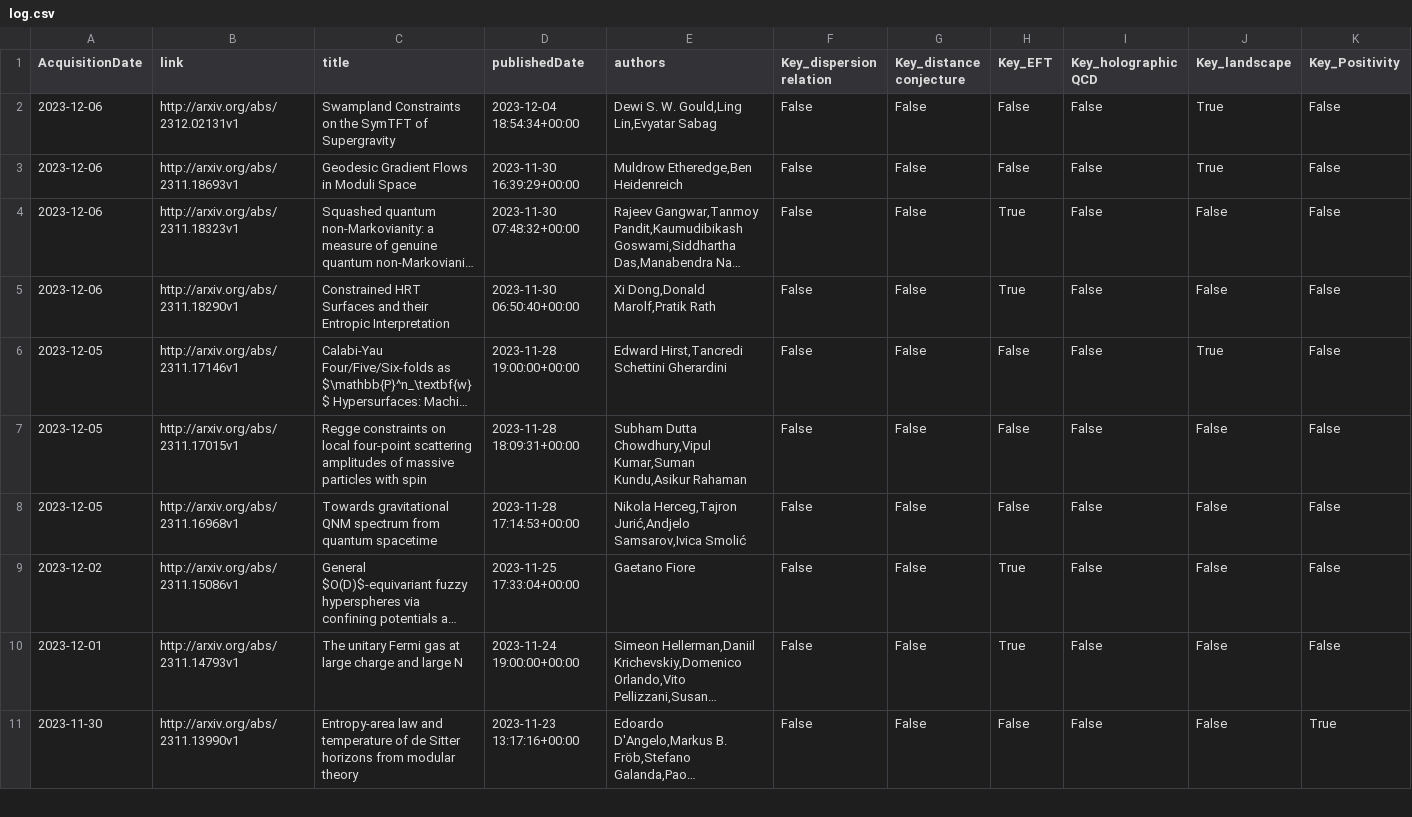
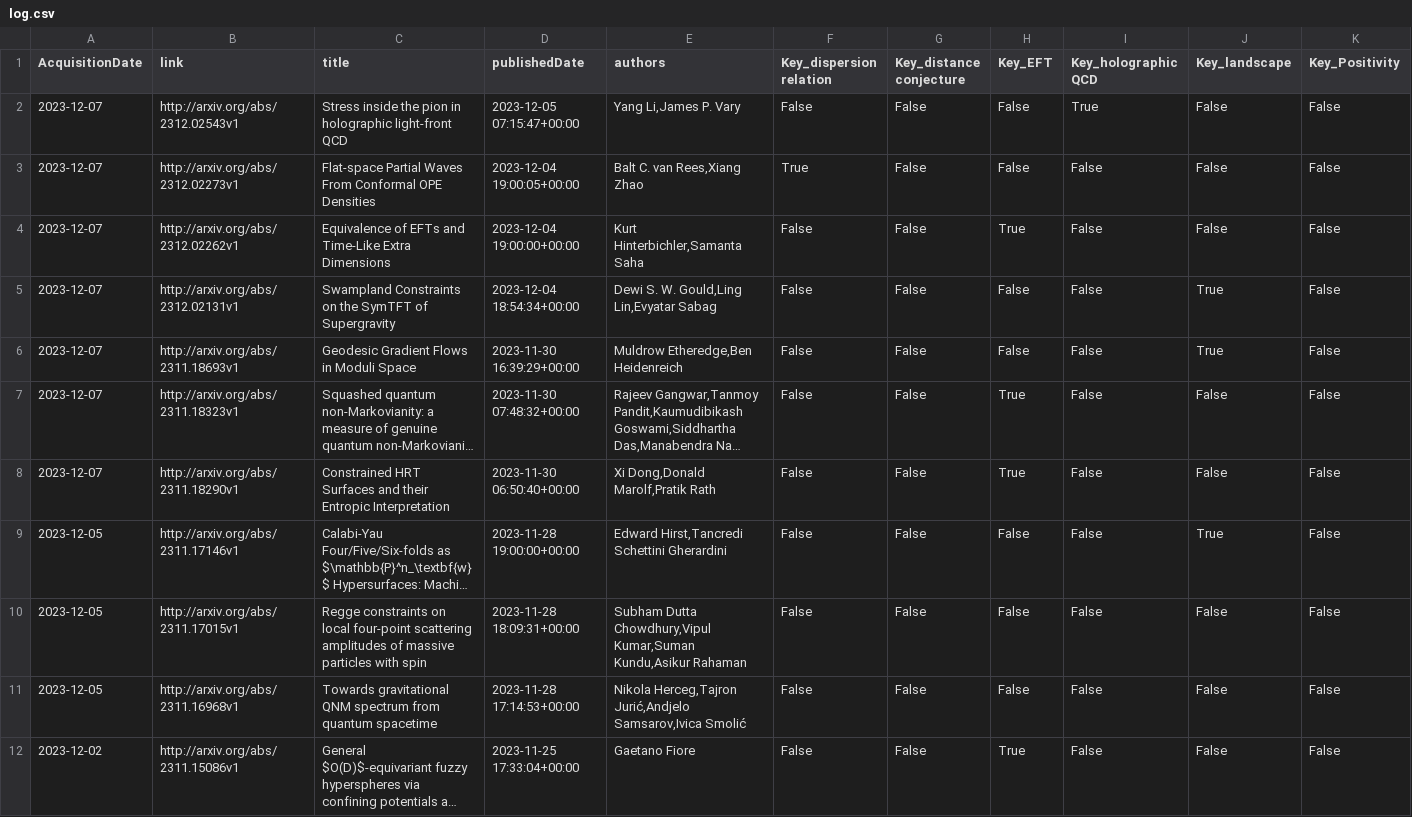
Before and after one commit to kikeda1102/arxiv-checker, a CSV file: log.csv, drawn as a sheet; only a part is shown; the shorter side is filled out with more unchanged rows; long unchanged cells end in …; addresses are those after the commit; rows hold the shown columns only; the diff names each change by its address in the sheet, - before the commit and + after, or states it on an @@ line.

Commit message:
Auto run by GitHub Actions

```diff
--- a/log.csv
+++ b/log.csv
+row 2: 2023-12-07 | http://arxiv.org/abs/2312.02543v1 | Stress inside the pion in holographic light-front QCD | 2023-12-05 07:15:47+00:00 | Yang Li,James P. Vary | False | False | False | True | False | False
+row 3: 2023-12-07 | http://arxiv.org/abs/2312.02273v1 | Flat-space Partial Waves From Conformal OPE Densities | 2023-12-04 19:00:05+00:00 | Balt C. van Rees,Xiang Zhao | True | False | False | False | False | False
+row 4: 2023-12-07 | http://arxiv.org/abs/2312.02262v1 | Equivalence of EFTs and Time-Like Extra Dimensions | 2023-12-04 19:00:00+00:00 | Kurt Hinterbichler,Samanta Saha | False | False | True | False | False | False
-A5:A8 (AcquisitionDate): 2023-12-06
+A5:A8 (AcquisitionDate): 2023-12-07
```
